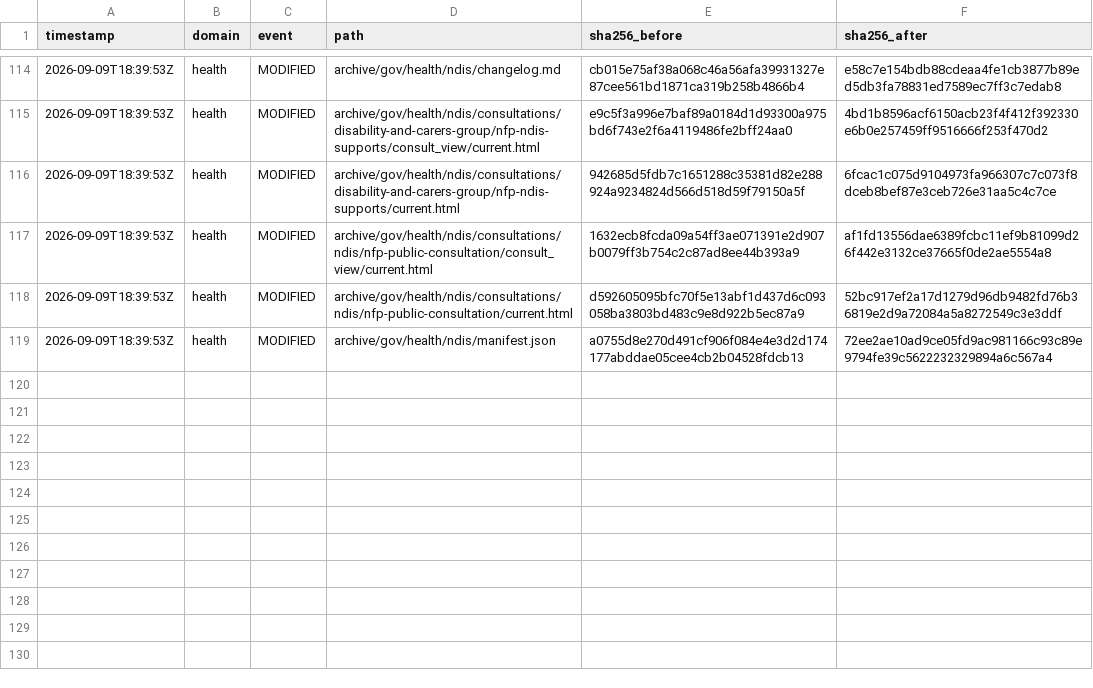
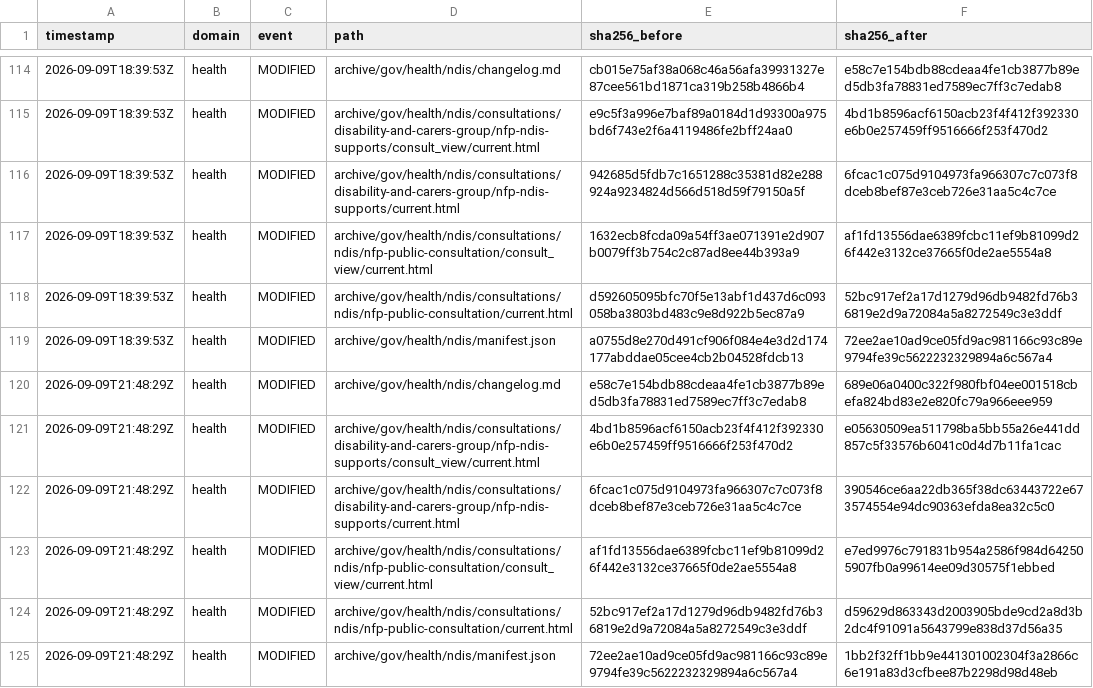
Before and after one commit to myNDISwiki/MyNDIS, a CSV file: archive/reports/health/change-ledger.csv, drawn as a sheet; only a part is shown, gaps mark what is left out.

Commit message:
Archive Health NDIS updates 2026-09-09T21:48:30Z

```diff
--- a/archive/reports/health/change-ledger.csv
+++ b/archive/reports/health/change-ledger.csv
@@ -119 +119,7 @@ timestamp,domain,event,path,sha256_before,sha256_after
 2026-09-09T18:39:53Z,health,MODIFIED,archive/gov/health/ndis/manifest.json,a0755d8e270d491cf906f084e4e3d2d174177abddae05cee4cb2b04528fdcb13,72ee2ae10ad9ce05fd9ac981166c93c89e9794fe39c5622232329894a6c567a4
+2026-09-09T21:48:29Z,health,MODIFIED,archive/gov/health/ndis/changelog.md,e58c7e154bdb88cdeaa4fe1cb3877b89ed5db3fa78831ed7589ec7ff3c7edab8,689e06a0400c322f980fbf04ee001518cbefa824bd83e2e820fc79a966eee959
+2026-09-09T21:48:29Z,health,MODIFIED,archive/gov/health/ndis/consultations/disability-and-carers-group/nfp-ndis-supports/consult_view/current.html,4bd1b8596acf6150acb23f4f412f392330e6b0e257459ff9516666f253f470d2,e05630509ea511798ba5bb55a26e441dd857c5f33576b6041c0d4d7b11fa1cac
+2026-09-09T21:48:29Z,health,MODIFIED,archive/gov/health/ndis/consultations/disability-and-carers-group/nfp-ndis-supports/current.html,6fcac1c075d9104973fa966307c7c073f8dceb8bef87e3ceb726e31aa5c4c7ce,390546ce6aa22db365f38dc63443722e673574554e94dc90363efda8ea32c5c0
+2026-09-09T21:48:29Z,health,MODIFIED,archive/gov/health/ndis/consultations/ndis/nfp-public-consultation/consult_view/current.html,af1fd13556dae6389fcbc11ef9b81099d26f442e3132ce37665f0de2ae5554a8,e7ed9976c791831b954a2586f984d642505907fb0a99614ee09d30575f1ebbed
+2026-09-09T21:48:29Z,health,MODIFIED,archive/gov/health/ndis/consultations/ndis/nfp-public-consultation/current.html,52bc917ef2a17d1279d96db9482fd76b36819e2d9a72084a5a8272549c3e3ddf,d59629d863343d2003905bde9cd2a8d3b2dc4f91091a5643799e838d37d56a35
+2026-09-09T21:48:29Z,health,MODIFIED,archive/gov/health/ndis/manifest.json,72ee2ae10ad9ce05fd9ac981166c93c89e9794fe39c5622232329894a6c567a4,1bb2f32ff1bb9e441301002304f3a2866c6e191a83d3cfbee87b2298d98d48eb
```
Also changed, not shown: 10 other files.
